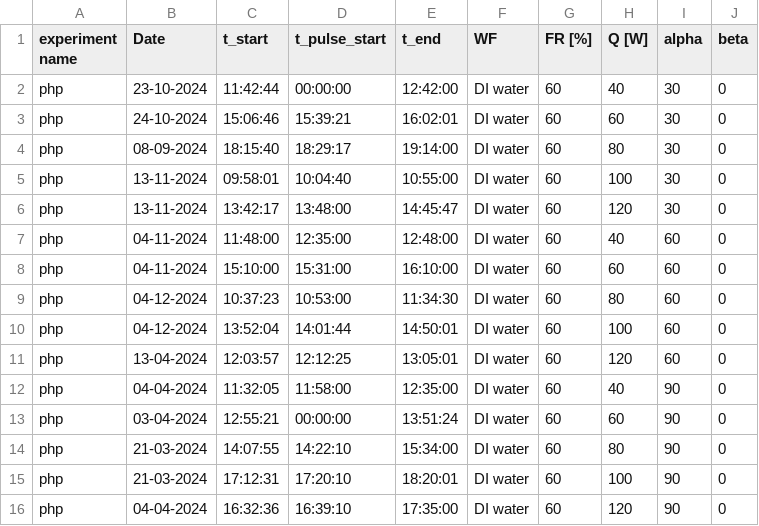
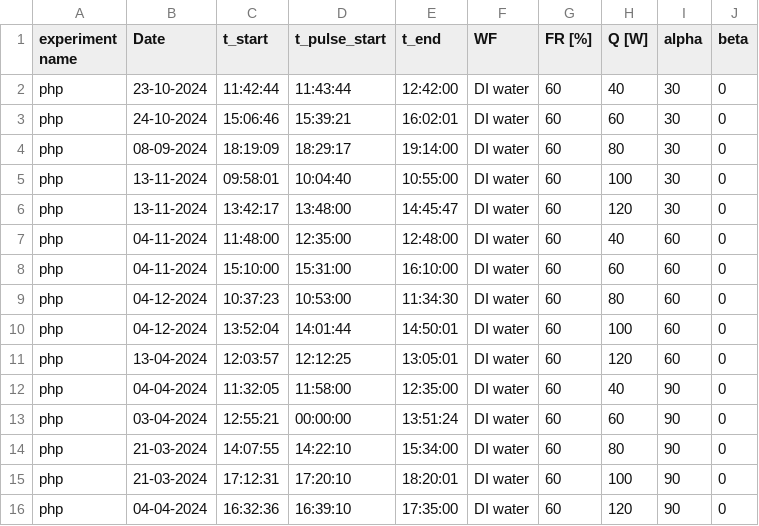
Before and after one commit to kamleshparmar17/Advanced_PulseHeatPipe_krp, a CSV file: data/meta_table_data_5.csv, drawn as a sheet.

```diff
--- a/data/meta_table_data_5.csv
+++ b/data/meta_table_data_5.csv
@@ -1,5 +1,5 @@
 experiment name,Date,t_start,t_pulse_start,t_end,WF,FR [%],Q [W],alpha,beta
-php,23-10-2024,11:42:44,00:00:00,12:42:00,DI water,60,40,30,0
+php,23-10-2024,11:42:44,11:43:44,12:42:00,DI water,60,40,30,0
 php,24-10-2024,15:06:46,15:39:21,16:02:01,DI water,60,60,30,0
-php,08-09-2024,18:15:40,18:29:17,19:14:00,DI water,60,80,30,0
+php,08-09-2024,18:19:09,18:29:17,19:14:00,DI water,60,80,30,0
 php,13-11-2024,09:58:01,10:04:40,10:55:00,DI water,60,100,30,0
```
Also changed, not shown: data/meta_table_data.csv, data/meta_table_data_5_2.csv, 28 other files.
